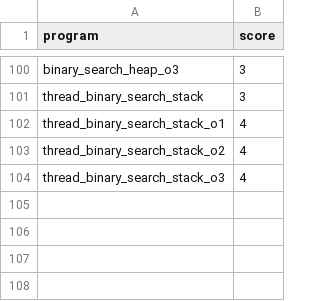
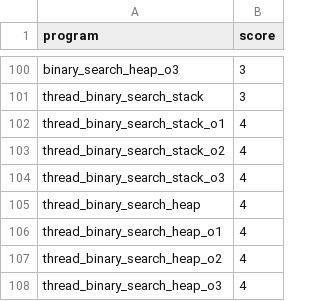
Before and after one commit to philipLutz/capstone-project, a CSV file: src/program_scores.csv, drawn as a sheet; only a part is shown, gaps mark what is left out; the diff names each change by its address in the sheet, - before the commit and + after, or states it on an @@ line.

```diff
--- a/src/program_scores.csv
+++ b/src/program_scores.csv
+row 105: thread_binary_search_heap | 4
+row 106: thread_binary_search_heap_o1 | 4
+row 107: thread_binary_search_heap_o2 | 4
+row 108: thread_binary_search_heap_o3 | 4
```
Also changed, not shown: src/program_performance_results.csv, src/static_analysis_results.csv, 12 other files.
